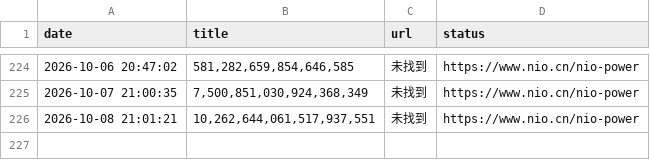
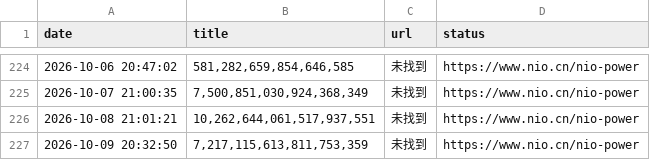
Before and after one commit to hanjunxian88/-, a CSV file: nio_power_data.csv, drawn as a sheet; only a part is shown, gaps mark what is left out.

```diff
--- a/nio_power_data.csv
+++ b/nio_power_data.csv
@@ -226 +226,2 @@ date,title,url,status
 2026-10-08 21:01:21,"10,262,644,061,517,937,551",未找到,https://www.nio.cn/nio-power
+2026-10-09 20:32:50,"7,217,115,613,811,753,359",未找到,https://www.nio.cn/nio-power
```
